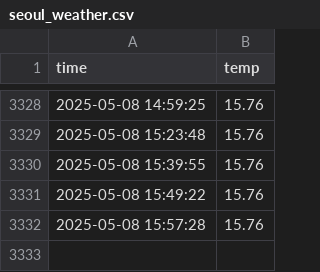
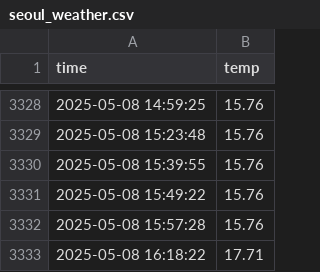
Before and after one commit to BAESANGWON1/seoul_weather_5m, a CSV file: seoul_weather.csv, drawn as a sheet; only a part is shown, gaps mark what is left out; the diff names each change by its address in the sheet, - before the commit and + after, or states it on an @@ line.

```diff
--- a/seoul_weather.csv
+++ b/seoul_weather.csv
+row 3333: 2025-05-08 16:18:22 | 17.71
```
